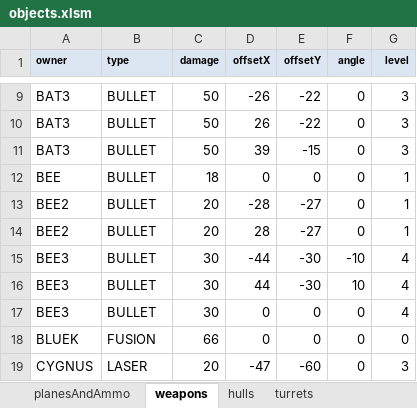
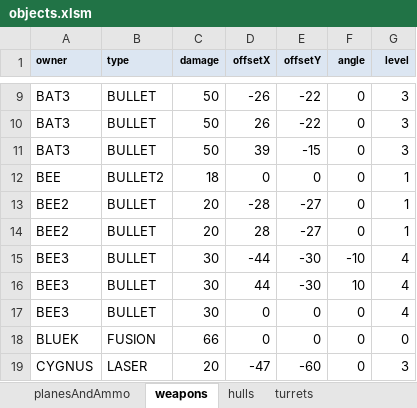
Before and after one commit to MehYam/unity, an Excel workbook: PvT/objects.xlsm, sheet weapons, drawn as a sheet; only a part is shown, gaps mark what is left out; values as stored, in another font and other column widths than the file's, no borders; charts and pictures not drawn; the diff names each change by its address in the sheet, - before the commit and + after, or states it on an @@ line.

Commit message:
A couple attempts at eye candy for weapon levels

```diff
--- a/PvT/objects.xlsm (sheet weapons)
+++ b/PvT/objects.xlsm (sheet weapons)
-B12 (type): BULLET
+B12 (type): BULLET2
```
Also changed, not shown: sheet planesAndAmmo, 15 other files.
